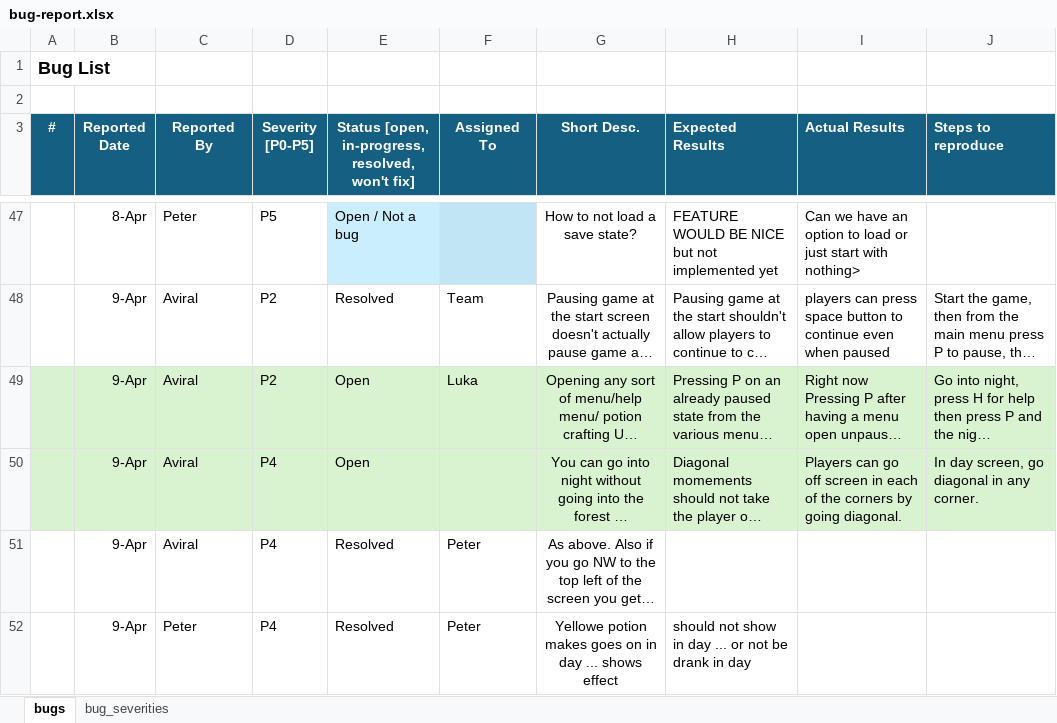
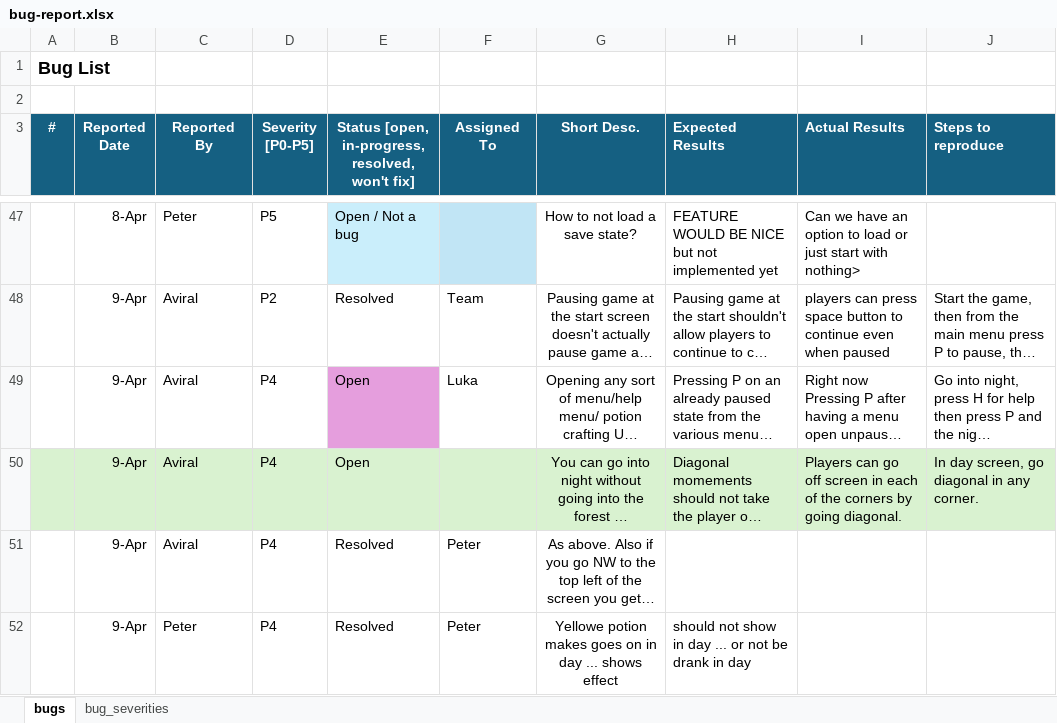
Before and after one commit to psorokva/Shadowgrove, an Excel workbook: doc/bug-report.xlsx, sheet bugs, drawn as a sheet; only a part is shown, gaps mark what is left out; long unchanged cells end in …; values as stored, in another font and other column widths than the file's, no borders; the diff names each change by its address in the sheet, - before the commit and + after, or states it on an @@ line.

Commit message:
M4: bug report update

```diff
--- a/doc/bug-report.xlsx (sheet bugs)
+++ b/doc/bug-report.xlsx (sheet bugs)
-A49:D49 fill: #D9F2D0
+A49:D49 fill: none
-D49 (Severity [P0-P5]): P2
+D49 (Severity [P0-P5]): P4
-E49 fill: #D9F2D0
+E49 fill: #E59EDD
-F49:J49 fill: #D9F2D0
+F49:J49 fill: none
```
Also changed, not shown: 6 other files.
